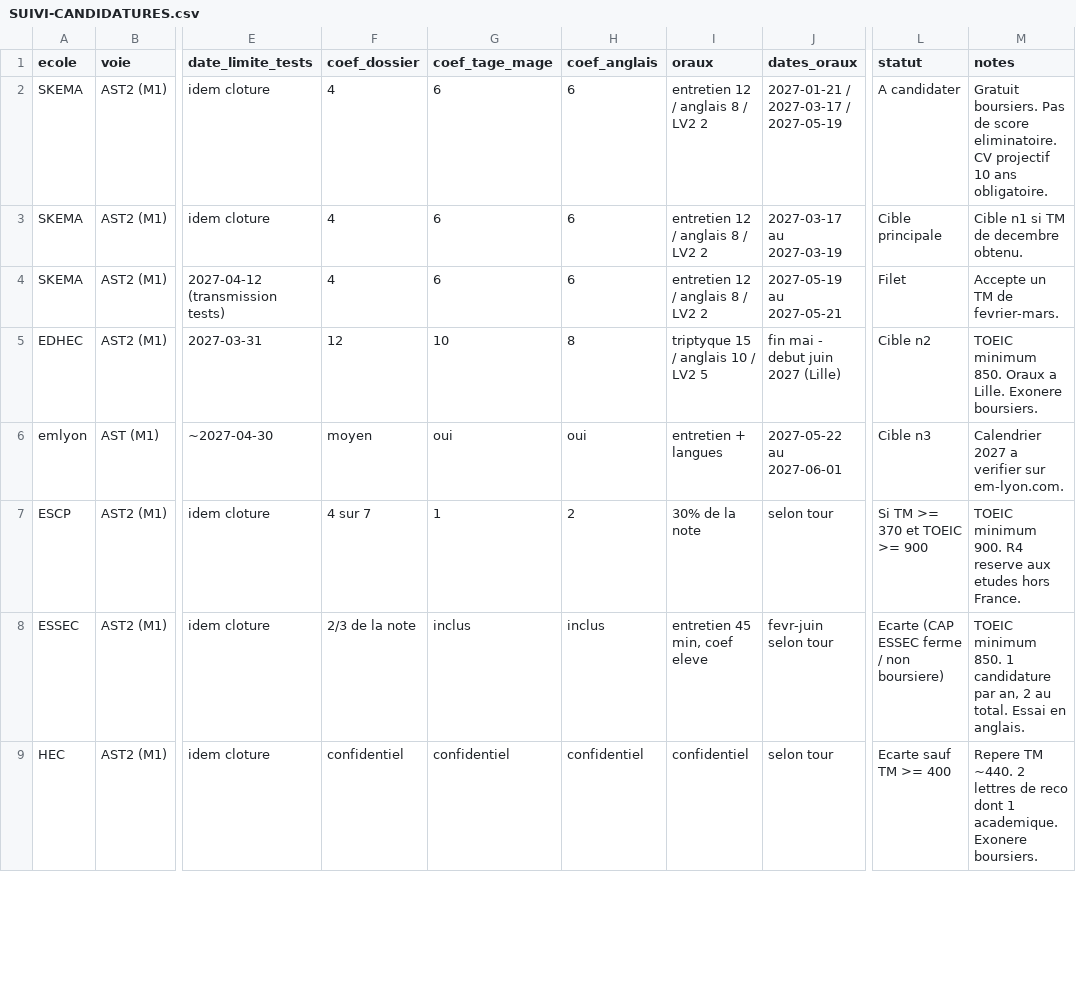
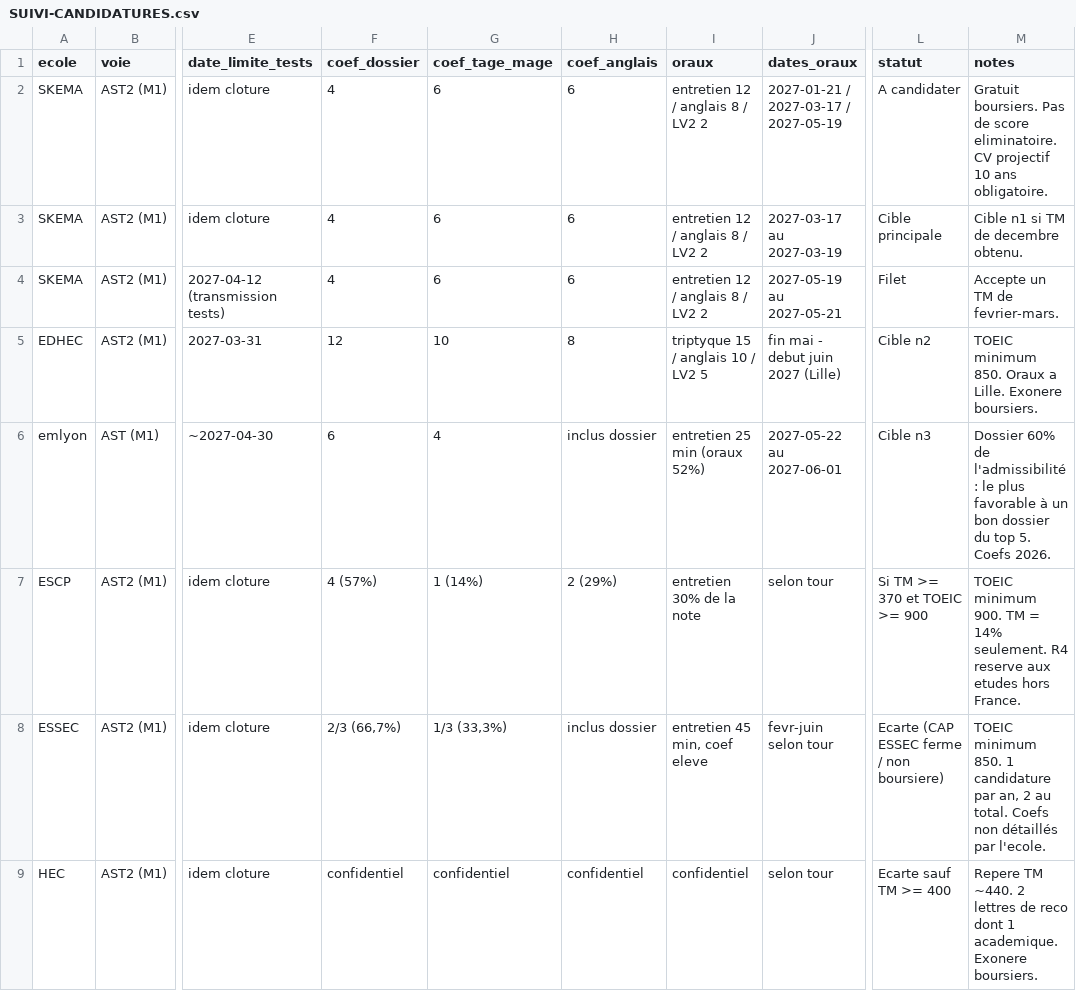
Before and after one commit to Calvin29990/SKEMA-FRONT, a CSV file: cleanne-ast-2027/SUIVI-CANDIDATURES.csv, drawn as a sheet; only a part is shown, gaps mark what is left out; the diff covers the shown part only; the diff names each change by its address in the sheet, - before the commit and + after, or states it on an @@ line.

Commit message:
Coefficients AST 2027 ecole par ecole (dossier/TM/anglais), rendement par point, seuils anglais, poids des oraux + maj suivi
Co-authored-by: arena-agent <297053741+arena-agent@users.noreply.github.com>

```diff
--- a/cleanne-ast-2027/SUIVI-CANDIDATURES.csv
+++ b/cleanne-ast-2027/SUIVI-CANDIDATURES.csv
-F6 (coef_dossier): moyen
+F6 (coef_dossier): 6
-G6 (coef_tage_mage): oui
+G6 (coef_tage_mage): 4
-H6 (coef_anglais): oui
+H6 (coef_anglais): inclus dossier
-I6 (oraux): entretien + langues
+I6 (oraux): entretien 25 min (oraux 52%)
-M6 (notes): Calendrier 2027 a verifier sur em-lyon.com.
+M6 (notes): Dossier 60% de l'admissibilité : le plus favorable à un bon dossier du top 5. Coefs 2026.
-F7 (coef_dossier): 4 sur 7
+F7 (coef_dossier): 4 (57%)
-G7 (coef_tage_mage): 1
+G7 (coef_tage_mage): 1 (14%)
-H7 (coef_anglais): 2
+H7 (coef_anglais): 2 (29%)
-I7 (oraux): 30% de la note
+I7 (oraux): entretien 30% de la note
-M7 (notes): …minimum 900. R4 reserve…
+M7 (notes): …minimum 900. TM = 14% seulement. R4 reserve…
-F8 (coef_dossier): 2/3 de la note
+F8 (coef_dossier): 2/3 (66,7%)
-G8 (coef_tage_mage): inclus
+G8 (coef_tage_mage): 1/3 (33,3%)
-H8 (coef_anglais): inclus
+H8 (coef_anglais): inclus dossier
-M8 (notes): …au total. Essai en anglais.
+M8 (notes): …au total. Coefs non détaillés par l'ecole.
```
Also changed, not shown: 5 added rows and 16 edited cells elsewhere in this file, 2 other files.
